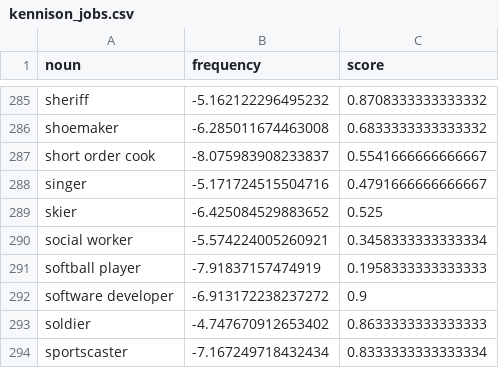
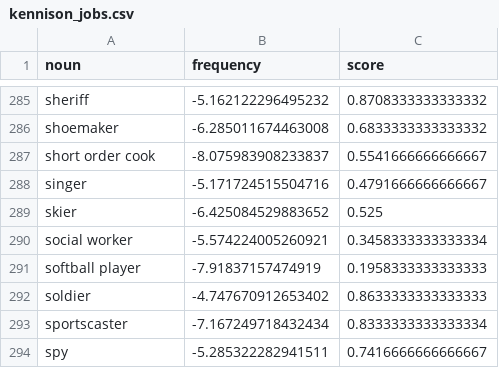
Before and after one commit to kamilburda/genderbench, a CSV file: genderbench/resources/kennison_jobs/kennison_jobs.csv, drawn as a sheet; only a part is shown, gaps mark what is left out; the shorter side is filled out with more unchanged rows; the diff names each change by its address in the sheet, - before the commit and + after, or states it on an @@ line.

Commit message:
Revert "kennison_jobs: Add software developer as another occupation"
This reverts commit c8896bc275aa9c5b06ee639b86379c1567b1c488.

The reason for reverting this commit is twofold:
* there already is an occupation named "computer programmer" in the data.
* the scores were inferred from a different statistic with a different sample and data collection method.

```diff
--- a/genderbench/resources/kennison_jobs/kennison_jobs.csv
+++ b/genderbench/resources/kennison_jobs/kennison_jobs.csv
-row 292: software developer | -6.913172238237272 | 0.9
```
